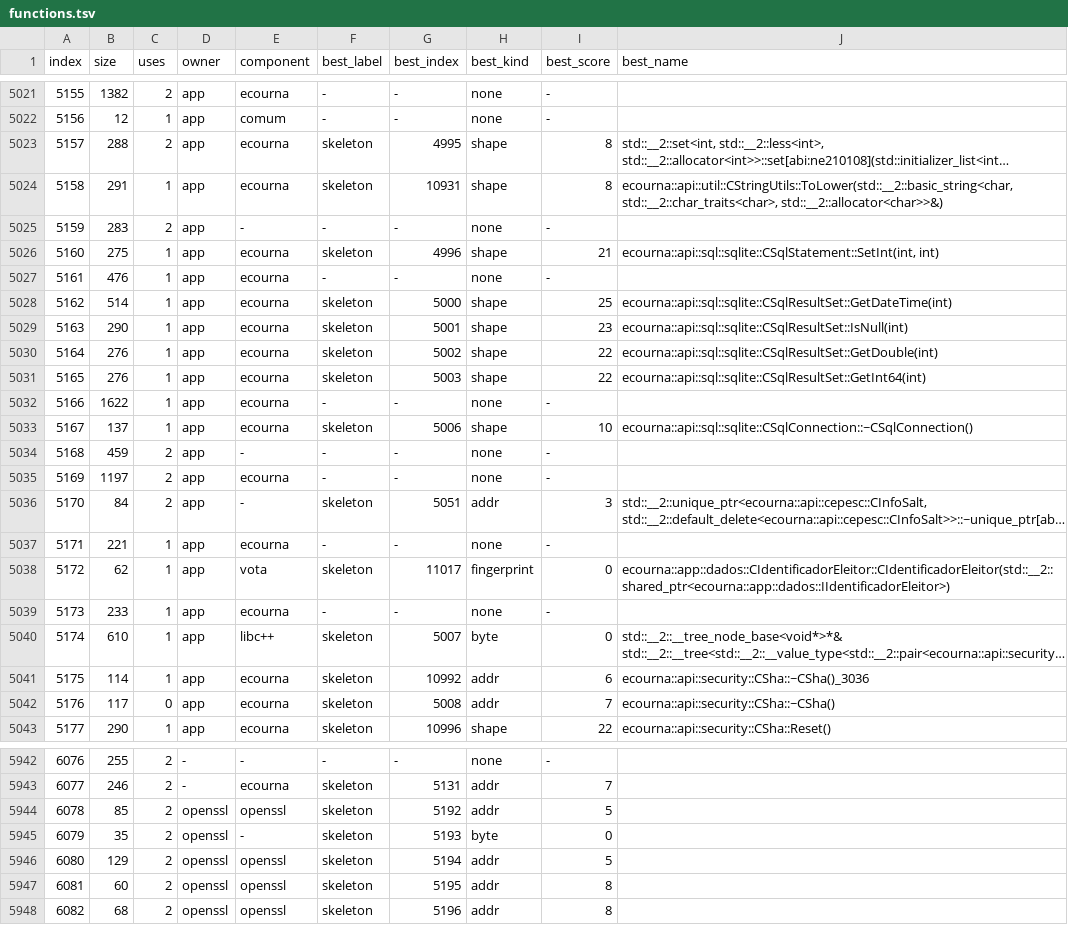
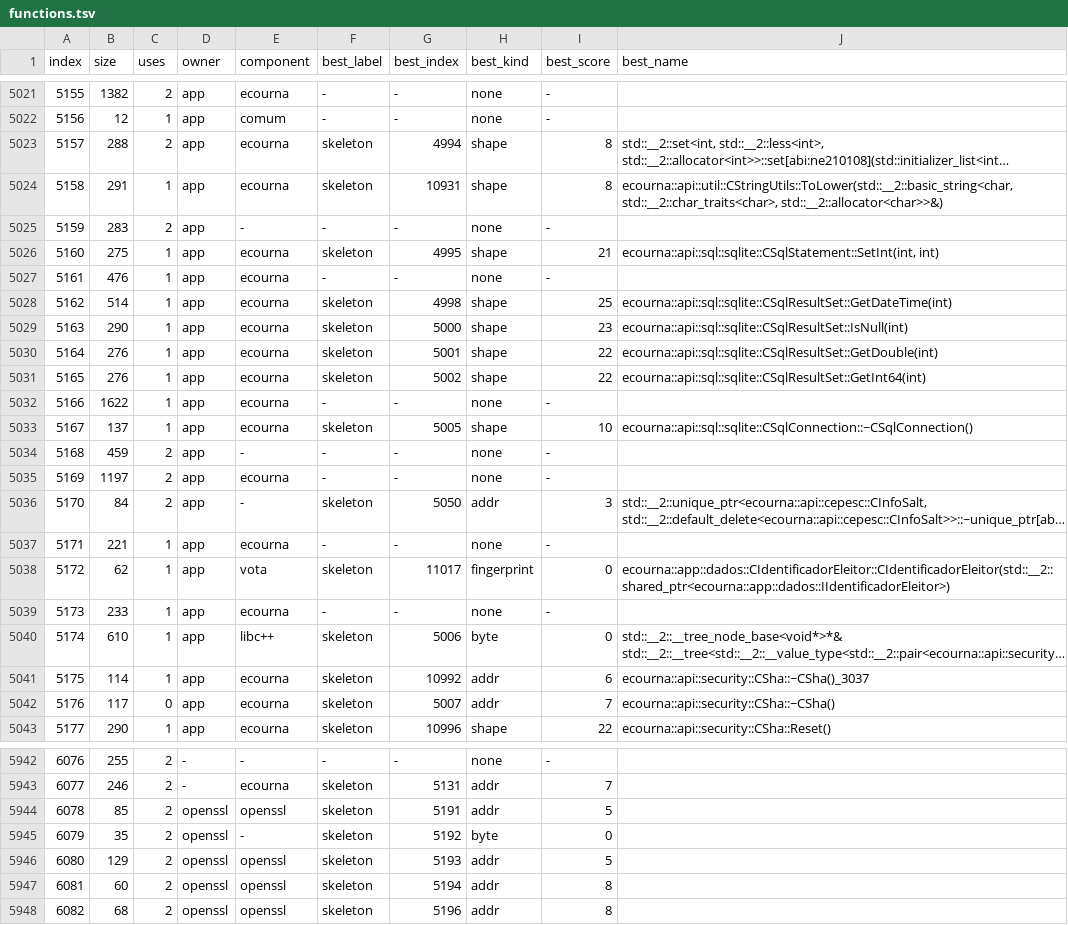
Before and after one commit to notsapinho/UrnaDecomp, a TSV file: ledger/functions.tsv, drawn as a sheet; only a part is shown, gaps mark what is left out; long unchanged cells end in …; the diff covers the shown part only; the diff names each change by its address in the sheet, - before the commit and + after, or states it on an @@ line.

```diff
--- a/ledger/functions.tsv
+++ b/ledger/functions.tsv
-G5023 (best_index): 4995
+G5023 (best_index): 4994
-G5026 (best_index): 4996
+G5026 (best_index): 4995
-G5028 (best_index): 5000
+G5028 (best_index): 4998
-G5029 (best_index): 5001
+G5029 (best_index): 5000
-G5030 (best_index): 5002
+G5030 (best_index): 5001
-G5031 (best_index): 5003
+G5031 (best_index): 5002
-G5033 (best_index): 5006
+G5033 (best_index): 5005
-G5036 (best_index): 5051
+G5036 (best_index): 5050
-G5040 (best_index): 5007
+G5040 (best_index): 5006
-J5041 (best_name): ecourna::api::security::CSha::~CSha()_3036
+J5041 (best_name): ecourna::api::security::CSha::~CSha()_3037
-G5042 (best_index): 5008
+G5042 (best_index): 5007
-G5944 (best_index): 5192
+G5944 (best_index): 5191
-G5945 (best_index): 5193
+G5945 (best_index): 5192
-G5946 (best_index): 5194
+G5946 (best_index): 5193
-G5947 (best_index): 5195
+G5947 (best_index): 5194
```
Also changed, not shown: 108 edited cells elsewhere in this file, 12 other files.
